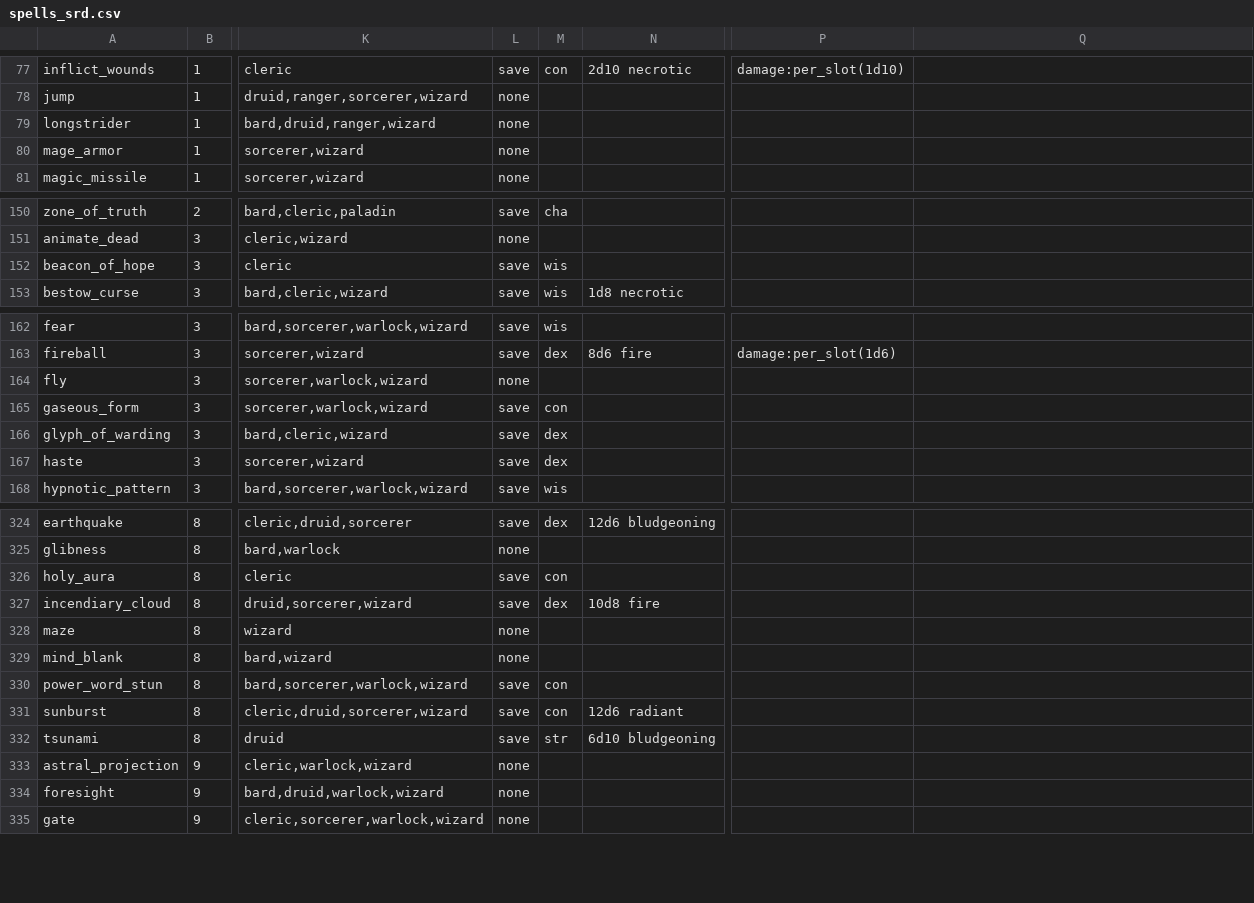
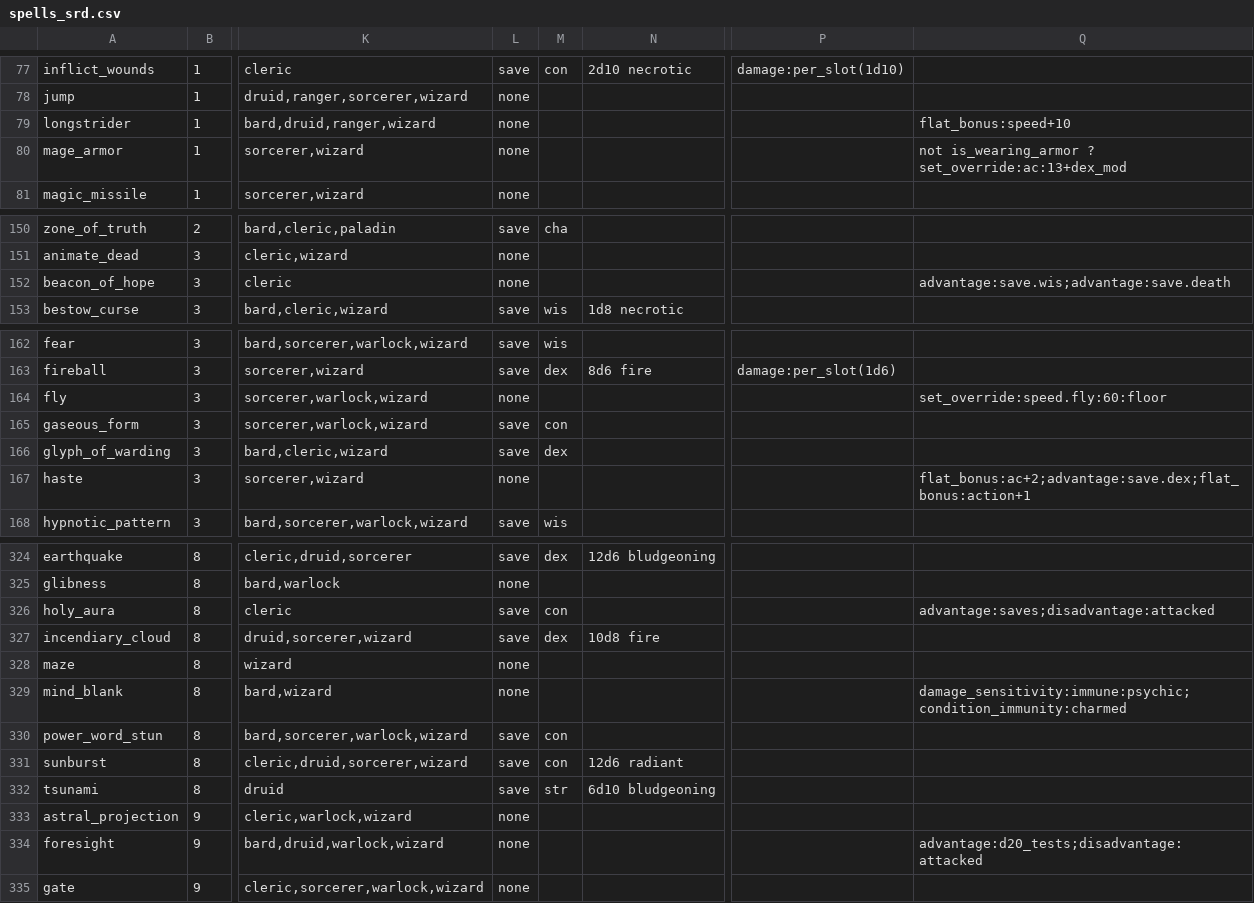
Before and after one commit to FernDragonborn/charnik-content-srd, a CSV file: srd-2024/spells_srd.csv, drawn as a sheet; only a part is shown, gaps mark what is left out; the diff covers the shown part only; the diff names each change by its address in the sheet, - before the commit and + after, or states it on an @@ line.

```diff
--- a/srd-2024/spells_srd.csv
+++ b/srd-2024/spells_srd.csv
-Q79: (empty)
+Q79: flat_bonus:speed+10
-Q80: (empty)
+Q80: not is_wearing_armor ? set_override:ac:13+dex_mod
-L152: save
+L152: none
-M152: wis
+M152: (empty)
-Q152: (empty)
+Q152: advantage:save.wis;advantage:save.death
-Q164: (empty)
+Q164: set_override:speed.fly:60:floor
-L167: save
+L167: none
-M167: dex
+M167: (empty)
-Q167: (empty)
+Q167: flat_bonus:ac+2;advantage:save.dex;flat_bonus:action+1
-Q326: (empty)
+Q326: advantage:saves;disadvantage:attacked
-Q329: (empty)
+Q329: damage_sensitivity:immune:psychic;condition_immunity:charmed
-Q334: (empty)
+Q334: advantage:d20_tests;disadvantage:attacked
```
Also changed, not shown: 16 edited cells elsewhere in this file, srd-2014/spells_srd.csv.
